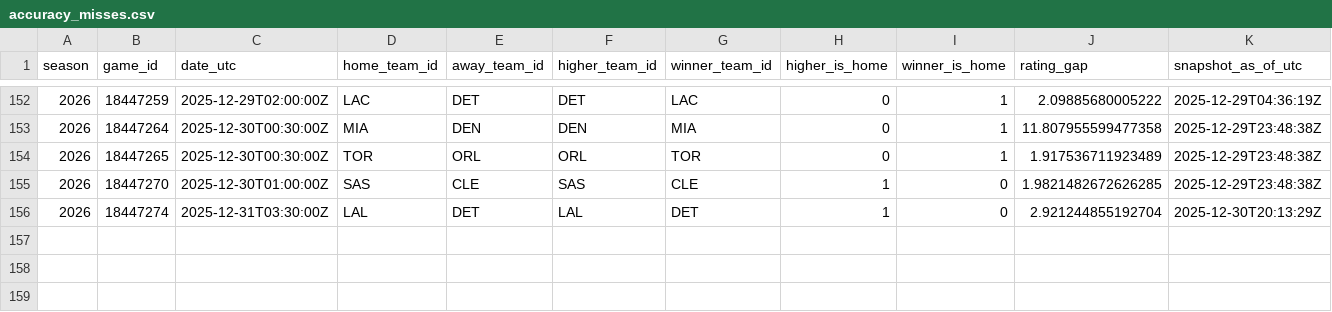
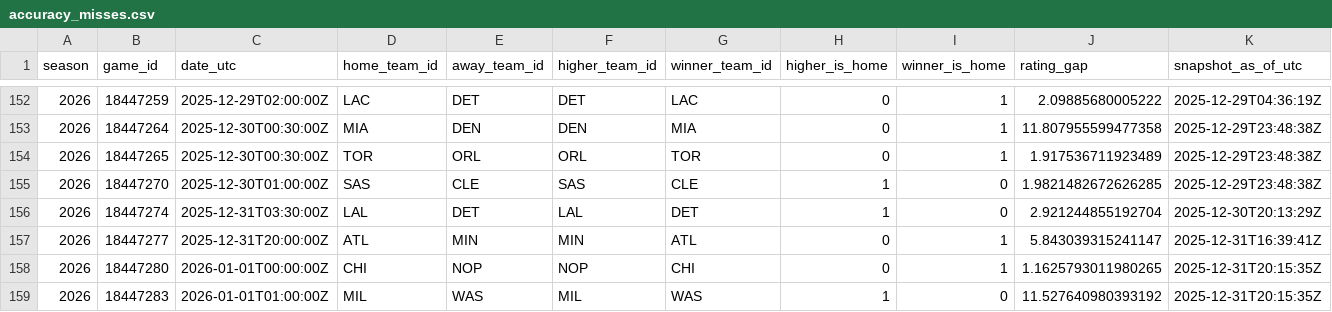
Before and after one commit to deltonsmith/nba-srs, a CSV file: data/metrics/accuracy_misses.csv, drawn as a sheet; only a part is shown, gaps mark what is left out; the diff names each change by its address in the sheet, - before the commit and + after, or states it on an @@ line.

```diff
--- a/data/metrics/accuracy_misses.csv
+++ b/data/metrics/accuracy_misses.csv
+row 157: 2026 | 18447277 | 2025-12-31T20:00:00Z | ATL | MIN | MIN | ATL | 0 | 1 | 5.843039315241147 | 2025-12-31T16:39:41Z
+row 158: 2026 | 18447280 | 2026-01-01T00:00:00Z | CHI | NOP | NOP | CHI | 0 | 1 | 1.1625793011980265 | 2025-12-31T20:15:35Z
+row 159: 2026 | 18447283 | 2026-01-01T01:00:00Z | MIL | WAS | MIL | WAS | 1 | 0 | 11.527640980393192 | 2025-12-31T20:15:35Z
```
Also changed, not shown: data/metrics/accuracy_history.csv, data/metrics/new_model_accuracy_history.csv, 17 other files.
